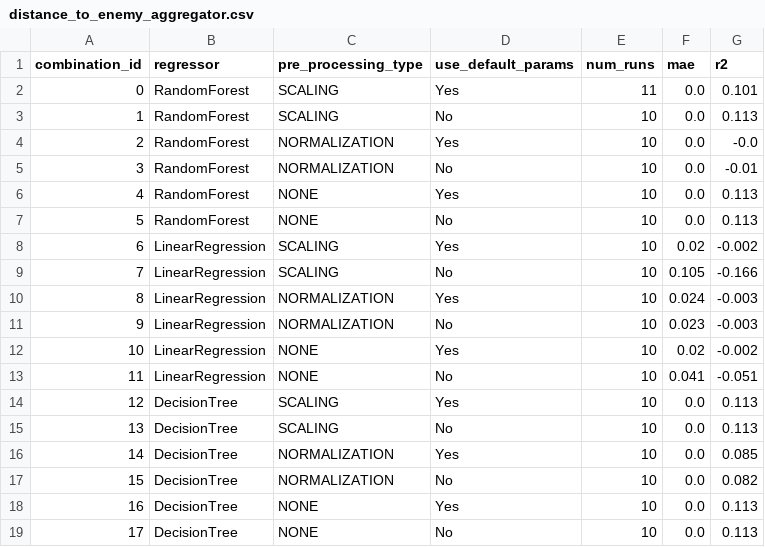
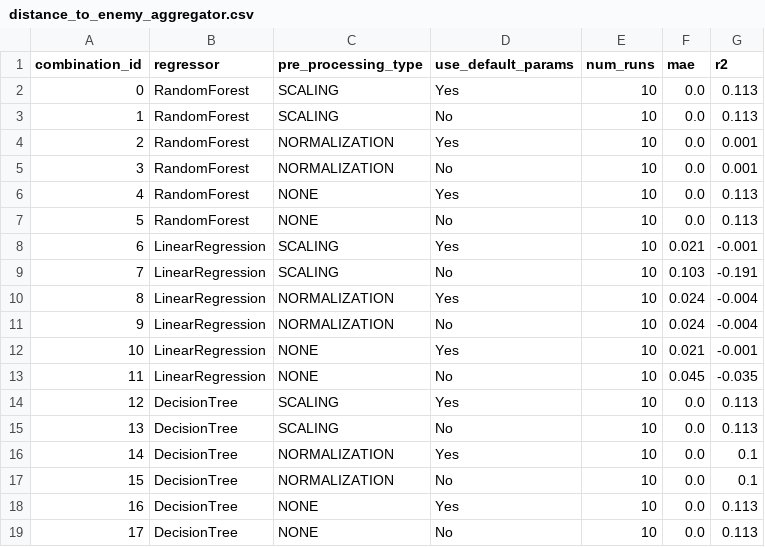
Before and after one commit to rohitrajgopalan/mlm, a CSV file: results/low/zeronet/13/distance_to_enemy_aggregator.csv, drawn as a sheet.

```diff
--- a/results/low/zeronet/13/distance_to_enemy_aggregator.csv
+++ b/results/low/zeronet/13/distance_to_enemy_aggregator.csv
@@ -1,18 +1,18 @@
 combination_id,regressor,pre_processing_type,use_default_params,num_runs,mae,r2
-0,RandomForest,SCALING,Yes,11,0.0,0.101
+0,RandomForest,SCALING,Yes,10,0.0,0.113
 1,RandomForest,SCALING,No,10,0.0,0.113
-2,RandomForest,NORMALIZATION,Yes,10,0.0,-0.0
-3,RandomForest,NORMALIZATION,No,10,0.0,-0.01
+2,RandomForest,NORMALIZATION,Yes,10,0.0,0.001
+3,RandomForest,NORMALIZATION,No,10,0.0,0.001
 4,RandomForest,NONE,Yes,10,0.0,0.113
 5,RandomForest,NONE,No,10,0.0,0.113
-6,LinearRegression,SCALING,Yes,10,0.02,-0.002
-7,LinearRegression,SCALING,No,10,0.105,-0.166
-8,LinearRegression,NORMALIZATION,Yes,10,0.024,-0.003
-9,LinearRegression,NORMALIZATION,No,10,0.023,-0.003
-10,LinearRegression,NONE,Yes,10,0.02,-0.002
-11,LinearRegression,NONE,No,10,0.041,-0.051
+6,LinearRegression,SCALING,Yes,10,0.021,-0.001
+7,LinearRegression,SCALING,No,10,0.103,-0.191
+8,LinearRegression,NORMALIZATION,Yes,10,0.024,-0.004
+9,LinearRegression,NORMALIZATION,No,10,0.024,-0.004
+10,LinearRegression,NONE,Yes,10,0.021,-0.001
+11,LinearRegression,NONE,No,10,0.045,-0.035
 12,DecisionTree,SCALING,Yes,10,0.0,0.113
 13,DecisionTree,SCALING,No,10,0.0,0.113
-14,DecisionTree,NORMALIZATION,Yes,10,0.0,0.085
-15,DecisionTree,NORMALIZATION,No,10,0.0,0.082
+14,DecisionTree,NORMALIZATION,Yes,10,0.0,0.1
+15,DecisionTree,NORMALIZATION,No,10,0.0,0.1
 16,DecisionTree,NONE,Yes,10,0.0,0.113
```
Also changed, not shown: results/low/zeronet/13/blue_spots.csv, results/low/zeronet/13/distance_to_enemy_context.csv, 6 other files.
